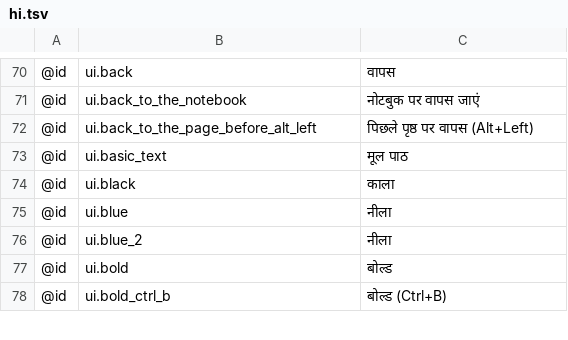
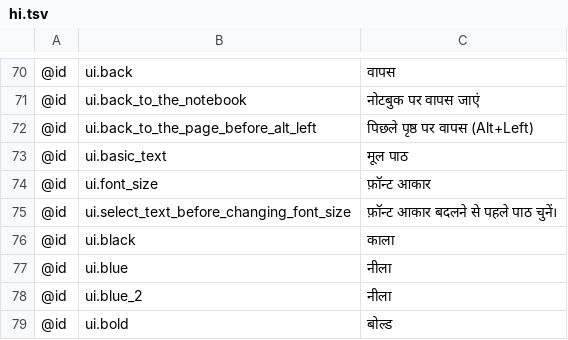
Before and after one commit to AlienTechSoftware/notecraft, a TSV file: i18n/hi.tsv, drawn as a sheet; only a part is shown, gaps mark what is left out; the shorter side is filled out with more unchanged rows.

```diff
--- a/i18n/hi.tsv
+++ b/i18n/hi.tsv
@@ -73,2 +73,4 @@
 @id	ui.basic_text	मूल पाठ
+@id	ui.font_size	फ़ॉन्ट आकार
+@id	ui.select_text_before_changing_font_size	फ़ॉन्ट आकार बदलने से पहले पाठ चुनें।
 @id	ui.black	काला
```
Also changed, not shown: i18n/ar-XB.tsv, i18n/fa.tsv, 23 other files.
